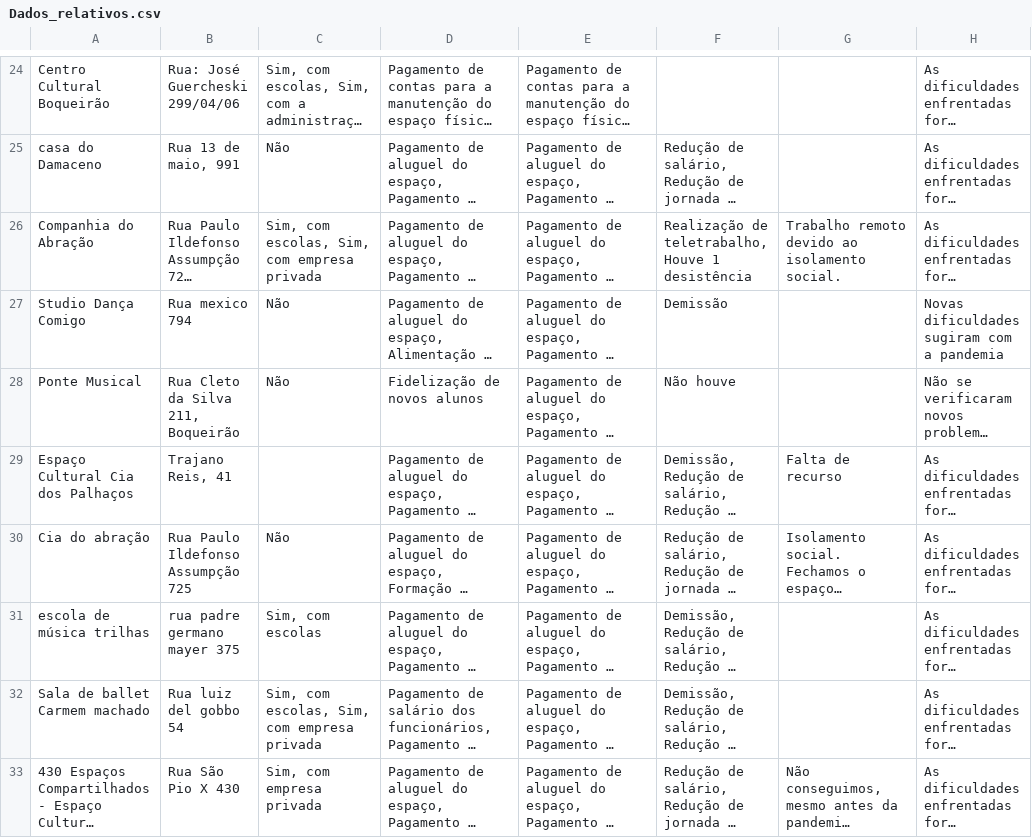
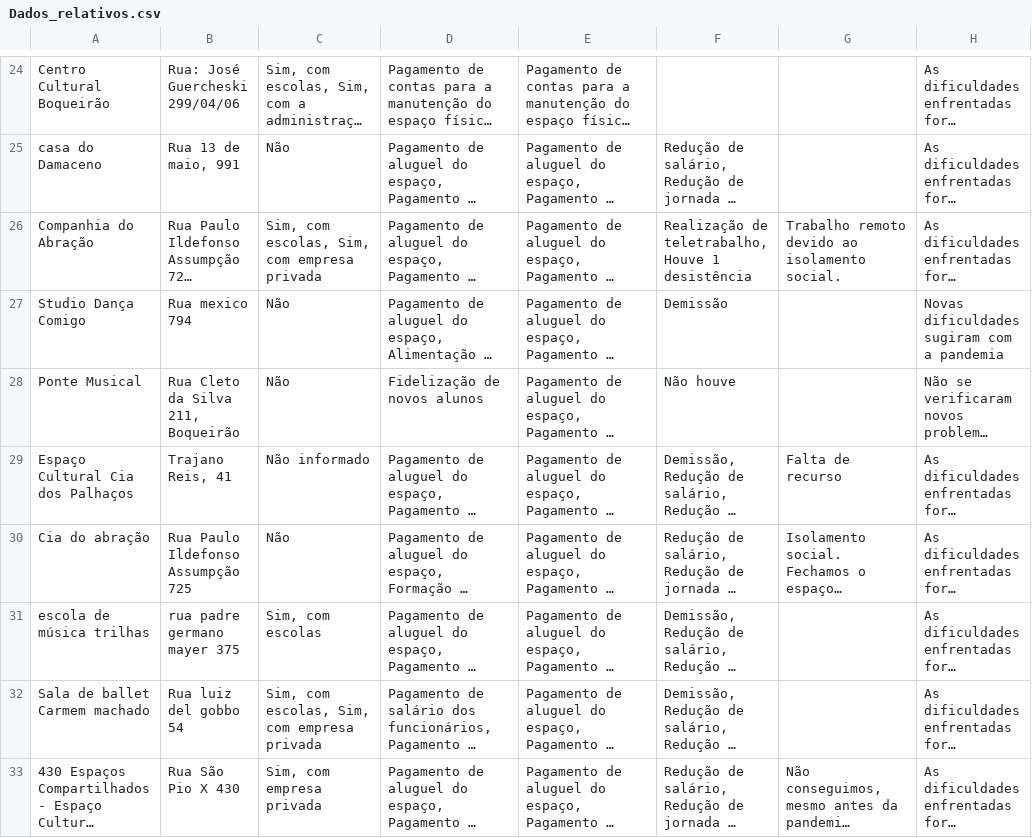
Before and after one commit to pauloestrella1994/analise_de_dados_enquete_cultural_curitiba, a CSV file: Dados_relativos.csv, drawn as a sheet; only a part is shown, gaps mark what is left out; long unchanged cells end in …; the diff names each change by its address in the sheet, - before the commit and + after, or states it on an @@ line.

Commit message:
Add more graphics and cleaned data

```diff
--- a/Dados_relativos.csv
+++ b/Dados_relativos.csv
-C29: (empty)
+C29: Não informado
```
Also changed, not shown: 1 other file.
